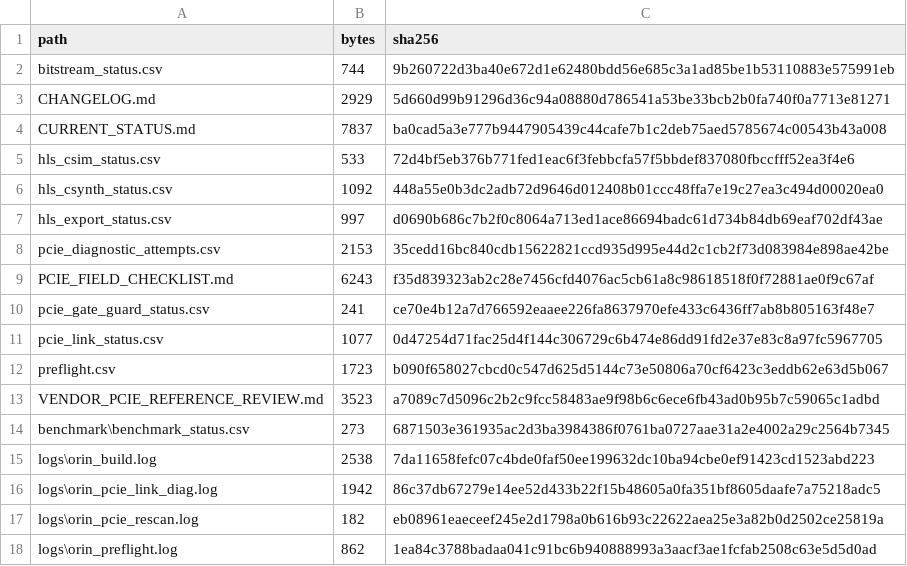
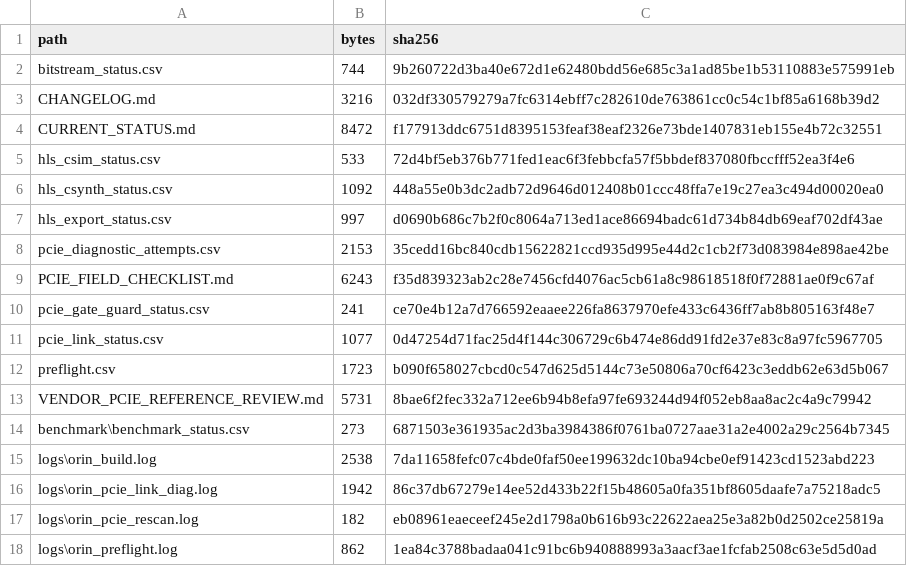
Before and after one commit to cgwmyqc/lightning-lm-acc, a CSV file: reports/nma/r0/artifact_manifest.csv, drawn as a sheet; only a part is shown.

```diff
--- a/reports/nma/r0/artifact_manifest.csv
+++ b/reports/nma/r0/artifact_manifest.csv
@@ -2,4 +2,4 @@
 "bitstream_status.csv","744","9b260722d3ba40e672d1e62480bdd56e685c3a1ad85be1b53110883e575991eb"
-"CHANGELOG.md","2929","5d660d99b91296d36c94a08880d786541a53be33bcb2b0fa740f0a7713e81271"
-"CURRENT_STATUS.md","7837","ba0cad5a3e777b9447905439c44cafe7b1c2deb75aed5785674c00543b43a008"
+"CHANGELOG.md","3216","032df330579279a7fc6314ebff7c282610de763861cc0c54c1bf85a6168b39d2"
+"CURRENT_STATUS.md","8472","f177913ddc6751d8395153feaf38eaf2326e73bde1407831eb155e4b72c32551"
 "hls_csim_status.csv","533","72d4bf5eb376b771fed1eac6f3febbcfa57f5bbdef837080fbccfff52ea3f4e6"
@@ -12,3 +12,3 @@
 "preflight.csv","1723","b090f658027cbcd0c547d625d5144c73e50806a70cf6423c3eddb62e63d5b067"
-"VENDOR_PCIE_REFERENCE_REVIEW.md","3523","a7089c7d5096c2b2c9fcc58483ae9f98b6c6ece6fb43ad0b95b7c59065c1adbd"
+"VENDOR_PCIE_REFERENCE_REVIEW.md","5731","8bae6f2fec332a712ee6b94b8efa97fe693244d94f052eb8aa8ac2c4a9c79942"
 "benchmark\benchmark_status.csv","273","6871503e361935ac2d3ba3984386f0761ba0727aae31a2e4002a29c2564b7345"
```
Also changed, not shown: 3 other files.
